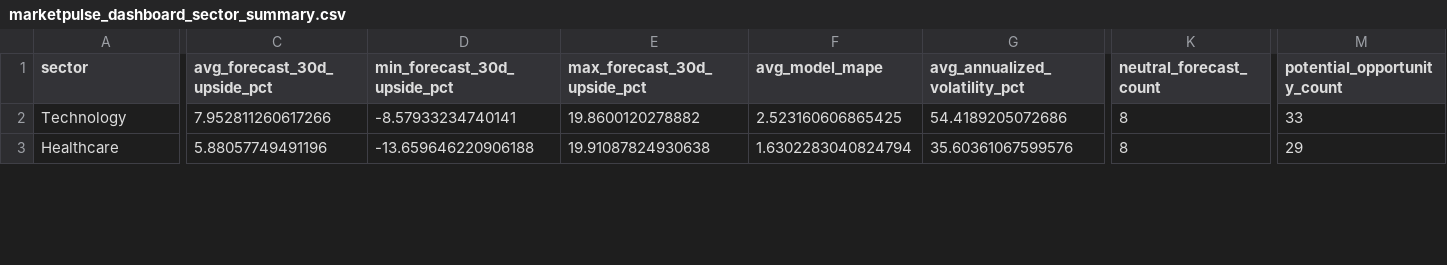
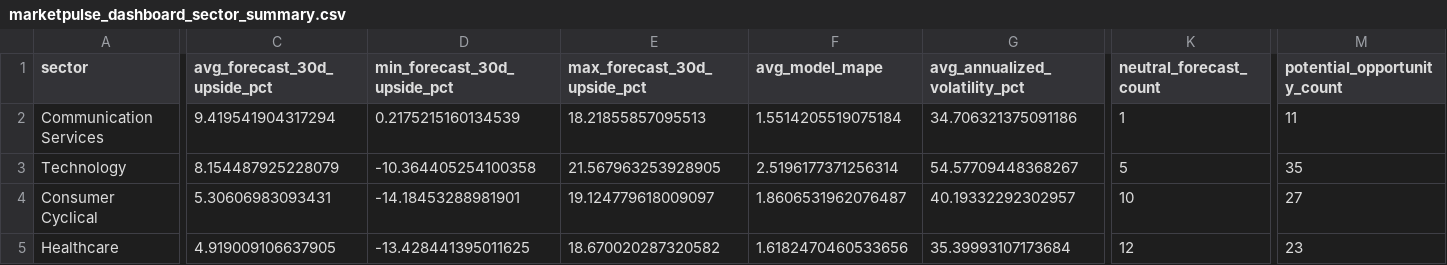
Before and after one commit to nikhilnandi19/marketpulse-web, a CSV file: public/data/marketpulse_dashboard_sector_summary.csv, drawn as a sheet; only a part is shown, gaps mark what is left out; addresses are those after the commit; rows hold the shown columns only; the diff covers the shown part only; the diff names each change by its address in the sheet, - before the commit and + after, or states it on an @@ line.

```diff
--- a/public/data/marketpulse_dashboard_sector_summary.csv
+++ b/public/data/marketpulse_dashboard_sector_summary.csv
+row 2: Communication Services | 9.419541904317294 | 0.2175215160134539 | 18.21855857095513 | 1.5514205519075184 | 34.706321375091186 | 1 | 11
-C3 (avg_forecast_30d_upside_pct): 7.952811260617266
+C3 (avg_forecast_30d_upside_pct): 8.154487925228079
-D3 (min_forecast_30d_upside_pct): -8.57933234740141
+D3 (min_forecast_30d_upside_pct): -10.364405254100358
-E3 (max_forecast_30d_upside_pct): 19.8600120278882
+E3 (max_forecast_30d_upside_pct): 21.567963253928905
-F3 (avg_model_mape): 2.523160606865425
+F3 (avg_model_mape): 2.5196177371256314
-G3 (avg_annualized_volatility_pct): 54.4189205072686
+G3 (avg_annualized_volatility_pct): 54.57709448368267
-K3 (neutral_forecast_count): 8
+K3 (neutral_forecast_count): 5
-M3 (potential_opportunity_count): 33
+M3 (potential_opportunity_count): 35
+row 4: Consumer Cyclical | 5.30606983093431 | -14.18453288981901 | 19.124779618009097 | 1.8606531962076487 | 40.19332292302957 | 10 | 27
-C5 (avg_forecast_30d_upside_pct): 5.88057749491196
+C5 (avg_forecast_30d_upside_pct): 4.919009106637905
-D5 (min_forecast_30d_upside_pct): -13.659646220906188
+D5 (min_forecast_30d_upside_pct): -13.428441395011625
-E5 (max_forecast_30d_upside_pct): 19.91087824930638
+E5 (max_forecast_30d_upside_pct): 18.670020287320582
-F5 (avg_model_mape): 1.6302283040824794
+F5 (avg_model_mape): 1.6182470460533656
-G5 (avg_annualized_volatility_pct): 35.60361067599576
+G5 (avg_annualized_volatility_pct): 35.39993107173684
-K5 (neutral_forecast_count): 8
+K5 (neutral_forecast_count): 12
-M5 (potential_opportunity_count): 29
+M5 (potential_opportunity_count): 23
```
Also changed, not shown: 1 added row, 3 removed rows and 83 edited cells elsewhere in this file, public/data/marketpulse_dashboard_company_summary.csv, public/data/marketpulse_dashboard_kpis.csv, 6 other files.
